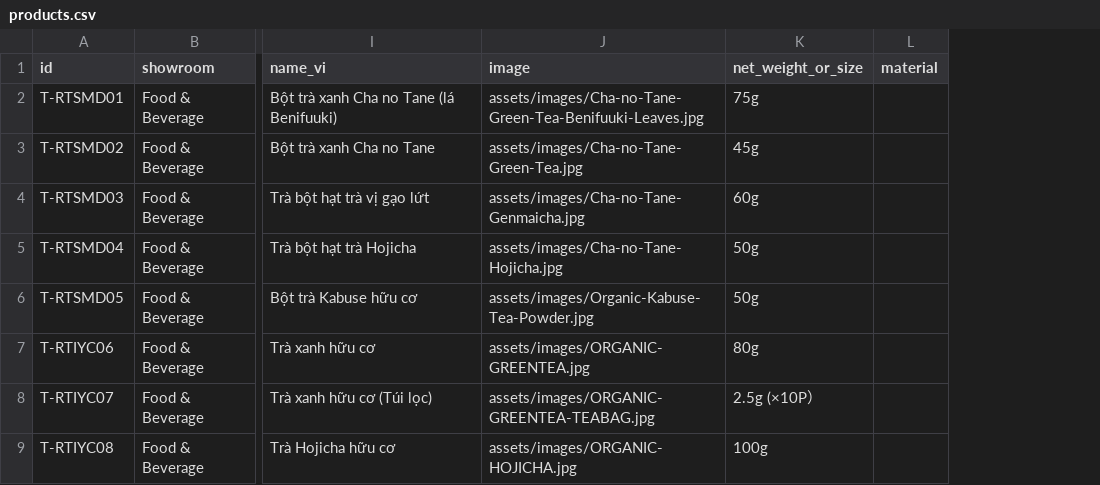
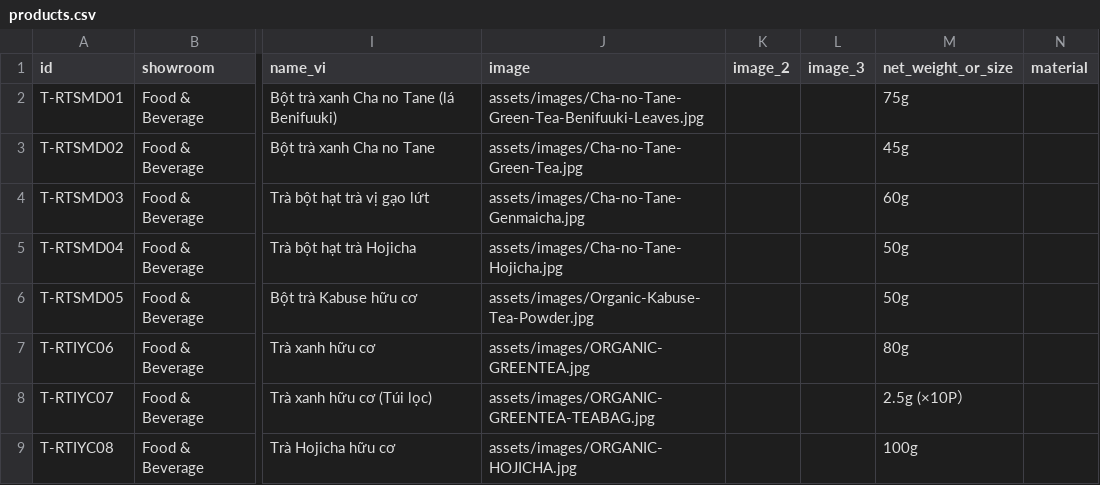
Before and after one commit to tradesekisho-sks/sekisho-digital-showroom, a CSV file: data/products.csv, drawn as a sheet; only a part is shown, gaps mark what is left out; the diff names each change by its address in the sheet, - before the commit and + after, or states it on an @@ line.

```diff
--- a/data/products.csv
+++ b/data/products.csv
+column K (image_2), empty
+column L (image_3), empty
```
Also changed, not shown: 4 other files.
